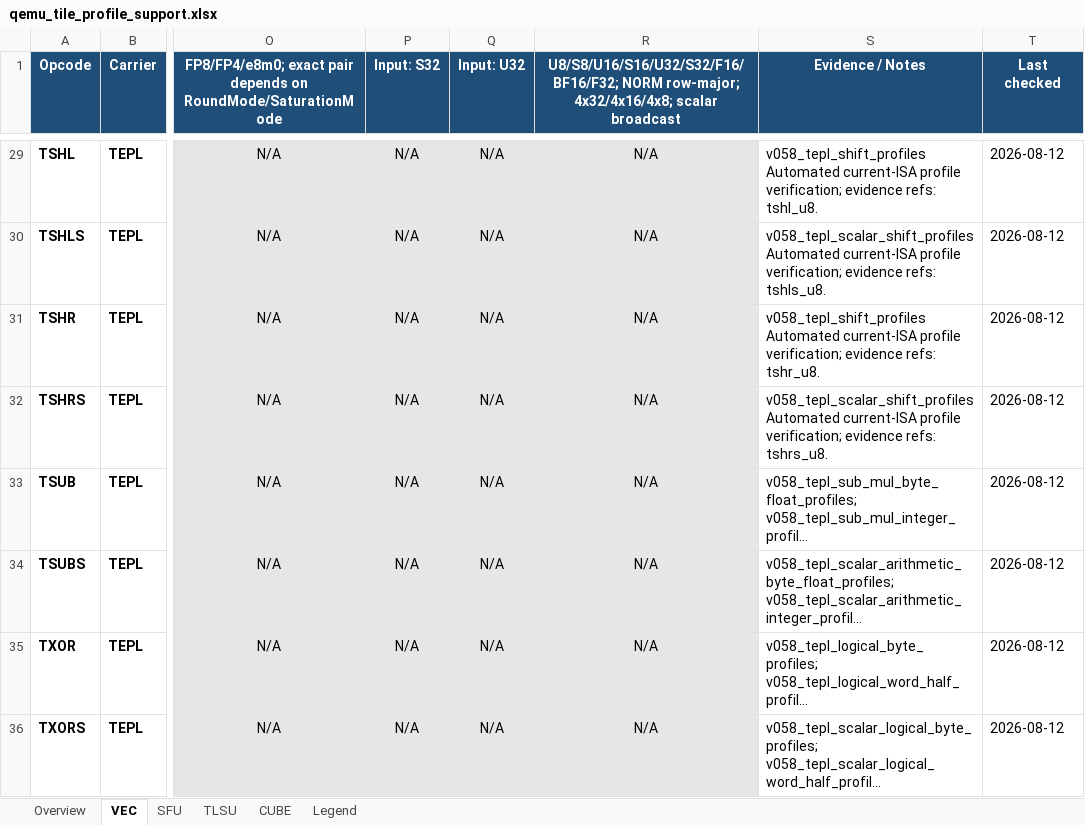
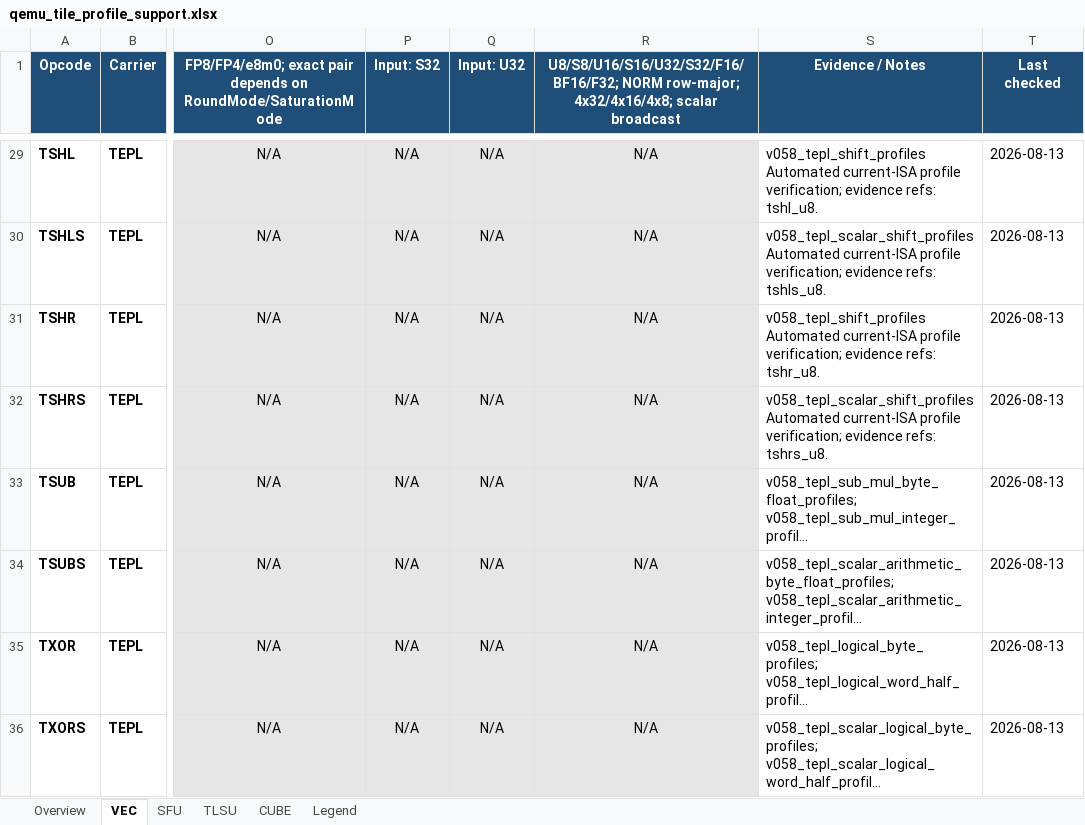
Before and after one commit to jiale-wangOwO/qemu, an Excel workbook: docs/linxisa/qemu_tile_profile_support.xlsx, sheet VEC, drawn as a sheet; only a part is shown, gaps mark what is left out; long unchanged cells end in …; values as stored, in another font and other column widths than the file's, no borders; the diff covers the shown part only; the diff names each change by its address in the sheet, - before the commit and + after, or states it on an @@ line.

```diff
--- a/docs/linxisa/qemu_tile_profile_support.xlsx (sheet VEC)
+++ b/docs/linxisa/qemu_tile_profile_support.xlsx (sheet VEC)
-T29:T36 (Last checked): 2026-08-12
+T29:T36 (Last checked): 2026-08-13
```
Also changed, not shown: 23 edited cells elsewhere in this sheet, sheet SFU, sheet CUBE, sheet Overview, sheet TLSU.
